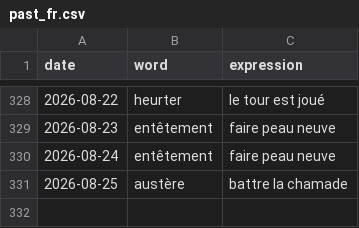
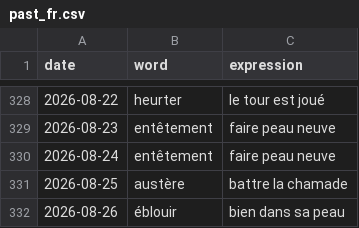
Before and after one commit to StaubOliver/wow, a CSV file: past_fr.csv, drawn as a sheet; only a part is shown, gaps mark what is left out; the diff names each change by its address in the sheet, - before the commit and + after, or states it on an @@ line.

```diff
--- a/past_fr.csv
+++ b/past_fr.csv
+row 332: 2026-08-26 | éblouir | bien dans sa peau
```
Also changed, not shown: past.csv, 2 other files.
